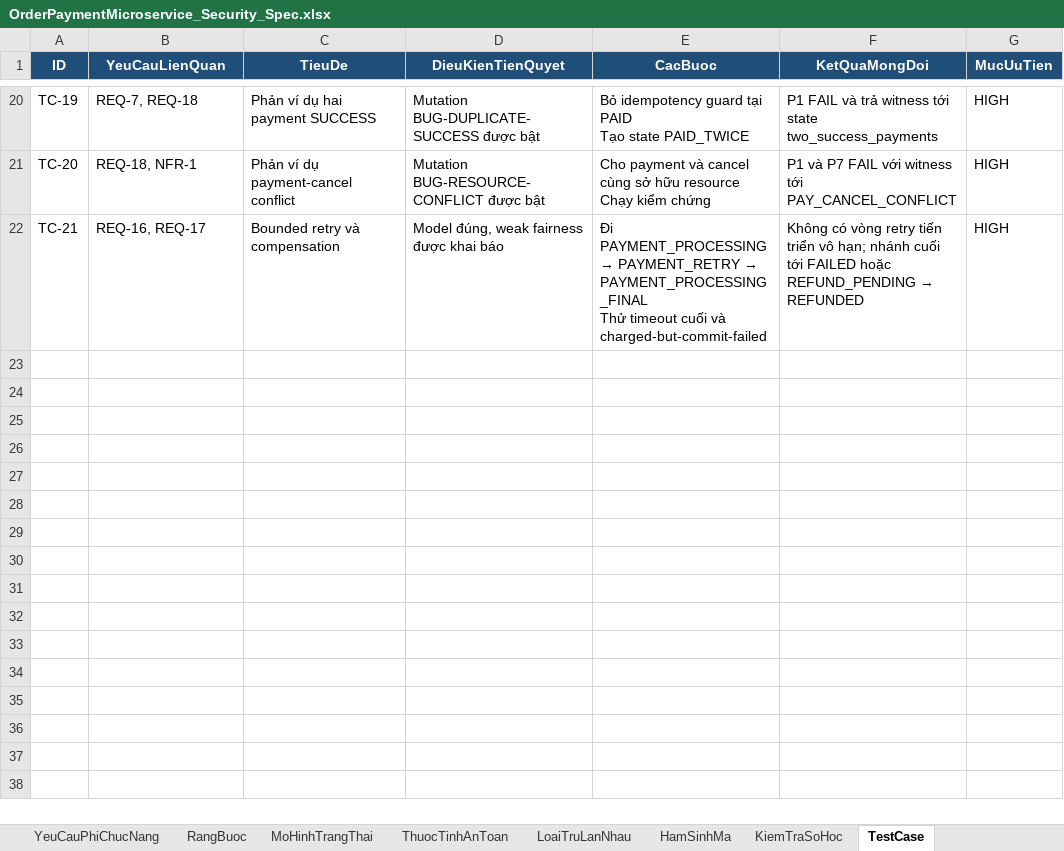
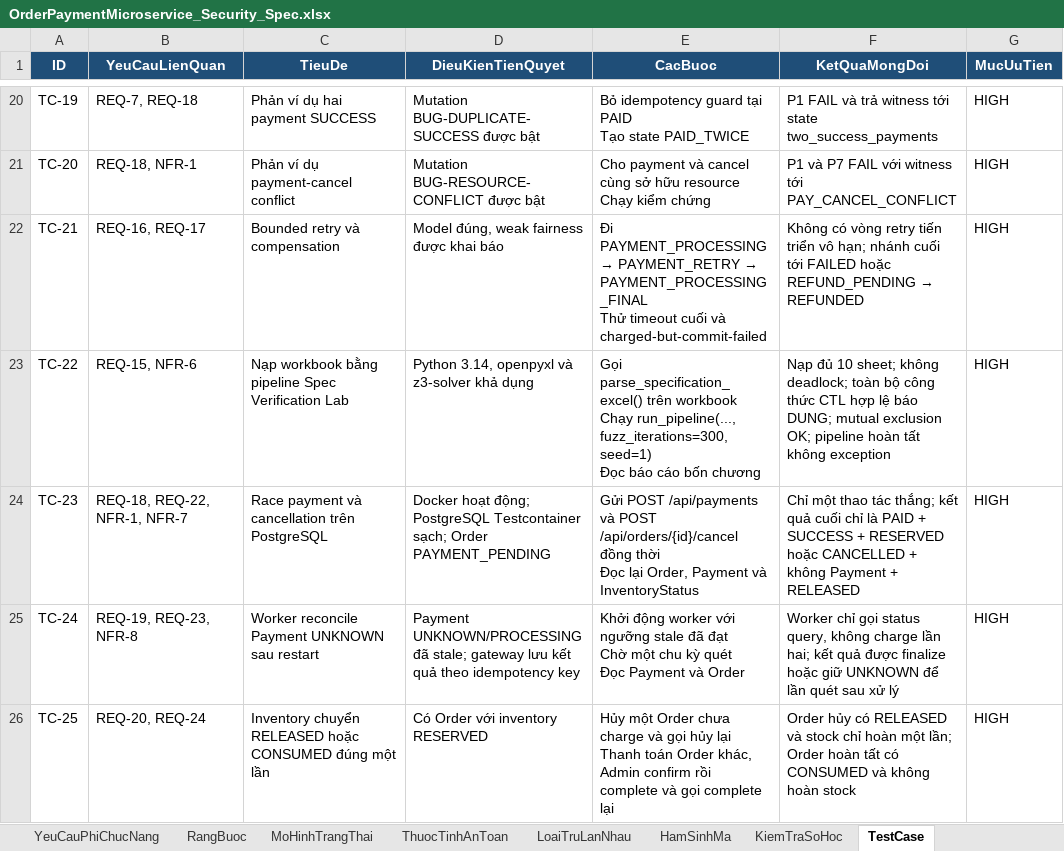
Before and after one commit to HoagnPham/OrderPaymentMicroservice, an Excel workbook: OrderPaymentMicroservice_Security_Spec.xlsx, sheet TestCase, drawn as a sheet; only a part is shown, gaps mark what is left out; values as stored, in another font and other column widths than the file's, no borders; ↵ is a line break in a cell; the diff covers the shown part only; the diff names each change by its address in the sheet, - before the commit and + after, or states it on an @@ line.

Commit message:
hoàn thiện và kiểm thử file đặc tả

```diff
--- a/OrderPaymentMicroservice_Security_Spec.xlsx (sheet TestCase)
+++ b/OrderPaymentMicroservice_Security_Spec.xlsx (sheet TestCase)
+row 23: TC-22 | REQ-15, NFR-6 | Nạp workbook bằng pipeline Spec Verification Lab | Python 3.14, openpyxl và z3-solver khả dụng | Gọi parse_specification_excel() trên workbook ↵ Chạy run_pipeline(..., fuzz_iterations=300, seed=1) ↵ Đọc báo cáo bốn chương | Nạp đủ 10 sheet; không deadlock; toàn bộ công thức CTL hợp lệ báo DUNG; mutual exclusion OK; pipeline hoàn tất không exception | HIGH
+row 24: TC-23 | REQ-18, REQ-22, NFR-1, NFR-7 | Race payment và cancellation trên PostgreSQL | Docker hoạt động; PostgreSQL Testcontainer sạch; Order PAYMENT_PENDING | Gửi POST /api/payments và POST /api/orders/{id}/cancel đồng thời ↵ Đọc lại Order, Payment và InventoryStatus | Chỉ một thao tác thắng; kết quả cuối chỉ là PAID + SUCCESS + RESERVED hoặc CANCELLED + không Payment + RELEASED | HIGH
+row 25: TC-24 | REQ-19, REQ-23, NFR-8 | Worker reconcile Payment UNKNOWN sau restart | Payment UNKNOWN/PROCESSING đã stale; gateway lưu kết quả theo idempotency key | Khởi động worker với ngưỡng stale đã đạt ↵ Chờ một chu kỳ quét ↵ Đọc Payment và Order | Worker chỉ gọi status query, không charge lần hai; kết quả được finalize hoặc giữ UNKNOWN để lần quét sau xử lý | HIGH
+row 26: TC-25 | REQ-20, REQ-24 | Inventory chuyển RELEASED hoặc CONSUMED đúng một lần | Có Order với inventory RESERVED | Hủy một Order chưa charge và gọi hủy lại ↵ Thanh toán Order khác, Admin confirm rồi complete và gọi complete lại | Order hủy có RELEASED và stock chỉ hoàn một lần; Order hoàn tất có CONSUMED và không hoàn stock | HIGH
```
Also changed, not shown: 3 added rows and 1 edited cell elsewhere in this sheet, sheet YeuCauChucNang, sheet ThuocTinhAnToan, sheet YeuCauPhiChucNang, sheet RangBuoc, sheet LoaiTruLanNhau, sheet MoHinhTrangThai, 1 more sheet, 31 other files.
